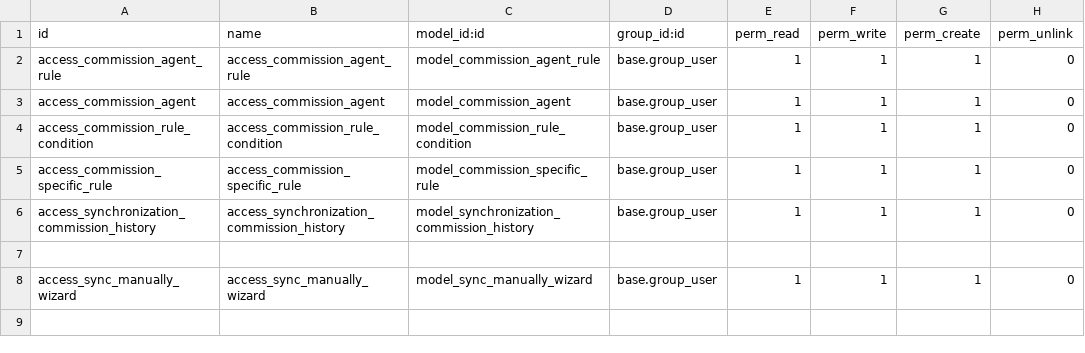
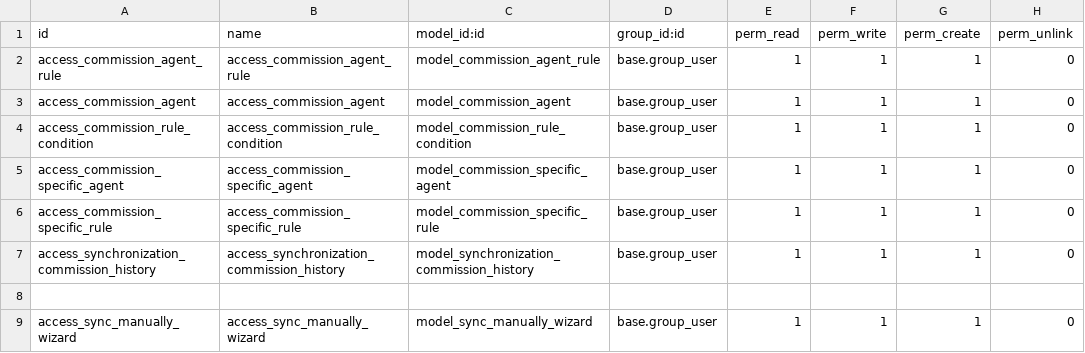
Before and after one commit to Kara-Aymeric/kara16, a CSV file: commission_agent/security/ir.model.access.csv, drawn as a sheet.

Commit message:
[IMP] - Better management agent config into rule

```diff
--- a/commission_agent/security/ir.model.access.csv
+++ b/commission_agent/security/ir.model.access.csv
@@ -4,2 +4,3 @@ access_commission_agent,access_commission_agent,model_commission_agent,base.grou
 access_commission_rule_condition,access_commission_rule_condition,model_commission_rule_condition,base.group_user,1,1,1,0
+access_commission_specific_agent,access_commission_specific_agent,model_commission_specific_agent,base.group_user,1,1,1,0
 access_commission_specific_rule,access_commission_specific_rule,model_commission_specific_rule,base.group_user,1,1,1,0
```
Also changed, not shown: 4 other files.
